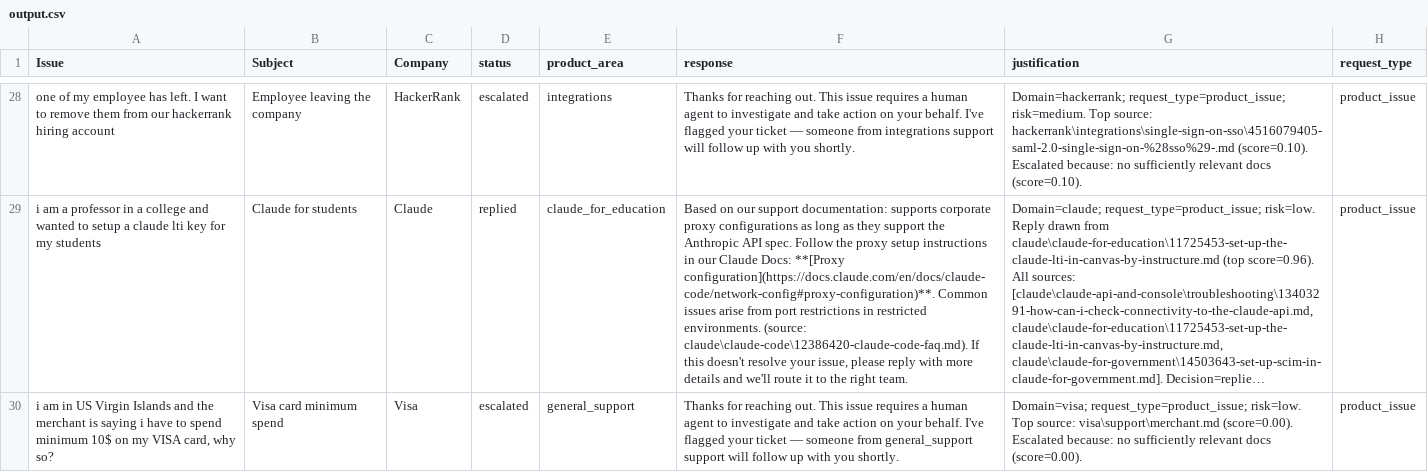
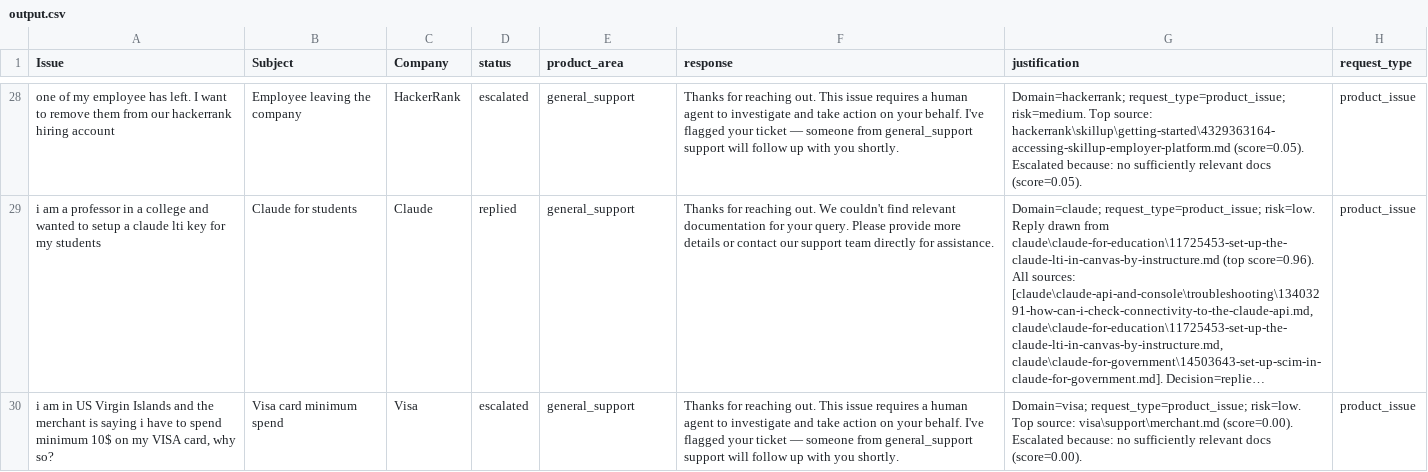
Before and after one commit to Deepikachintamreddy/Multi-Domain-Support-Triage, a CSV file: support_tickets/output.csv, drawn as a sheet; only a part is shown, gaps mark what is left out; long unchanged cells end in …; the diff covers the shown part only; the diff names each change by its address in the sheet, - before the commit and + after, or states it on an @@ line.

Commit message:
Final Polish: Fix over-escalation, HTML leaks, and enforce product_area vocabulary

```diff
--- a/support_tickets/output.csv
+++ b/support_tickets/output.csv
-E28 (product_area): integrations
+E28 (product_area): general_support
-F28 (response): …someone from integrations support will…
+F28 (response): …someone from general_support support will…
-G28 (justification): …Top source: hackerrank\integrations\single-sign-on-sso\4516079405-saml-2.0-single-sign-on-%28sso%29-.md (score=0.10). Escalated because: no sufficiently relevant docs (score=0.10).
+G28 (justification): …Top source: hackerrank\skillup\getting-started\4329363164-accessing-skillup-employer-platform.md (score=0.05). Escalated because: no sufficiently relevant docs (score=0.05).
-E29 (product_area): claude_for_education
+E29 (product_area): general_support
-F29 (response): Based on our support documentation: supports corporate proxy configurations as long as they support the Anthropic API spec. Follow the proxy setup instructions in our Claude Docs: **[Proxy configuration](https://docs.claude.com/en/docs/claude-code/network-config#proxy-configuration)**. Common issues arise from port restrictions in restricted environments. (source: claude\claude-code\12386420-claude-code-faq.md). If this doesn't resolve your issue, please reply with more details and we'll route it to the right team.
+F29 (response): Thanks for reaching out. We couldn't find relevant documentation for your query. Please provide more details or contact our support team directly for assistance.
```
Also changed, not shown: 30 edited cells elsewhere in this file, 3 other files.
